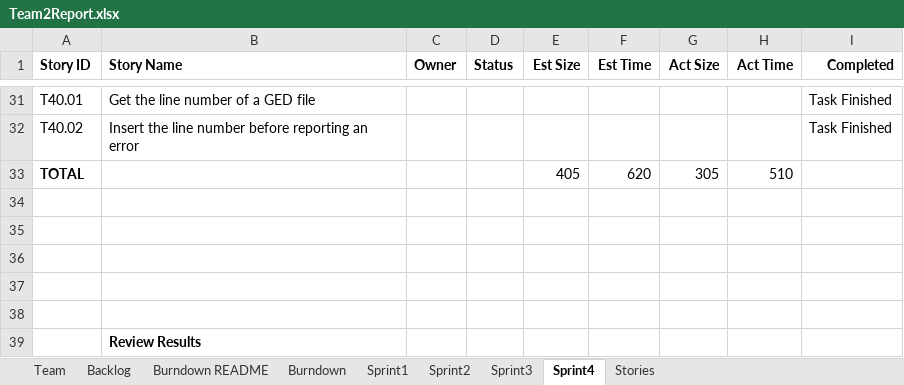
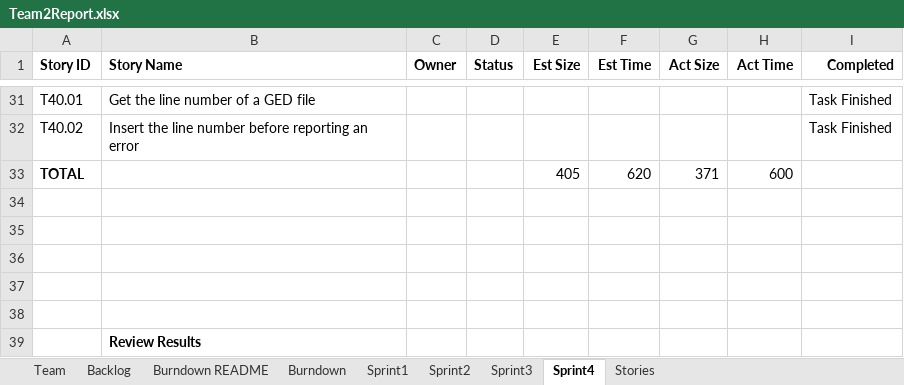
Before and after one commit to AvaneeshKolluri/Agile_Methods_Project, an Excel workbook: Team2Report.xlsx, sheet Sprint4, drawn as a sheet; only a part is shown, gaps mark what is left out; values as stored, in another font and other column widths than the file's, no borders; the diff covers the shown part only; the diff names each change by its address in the sheet, - before the commit and + after, or states it on an @@ line.

Commit message:
Sprint4 completed

```diff
--- a/Team2Report.xlsx (sheet Sprint4)
+++ b/Team2Report.xlsx (sheet Sprint4)
-G33 (Act Size): 305
+G33 (Act Size): 371
-H33 (Act Time): 510
+H33 (Act Time): 600
```
Also changed, not shown: 1 added row, 1 removed row, 25 edited cells and merged cells elsewhere in this sheet, sheet Burndown, charts or pictures, 41 other files.
